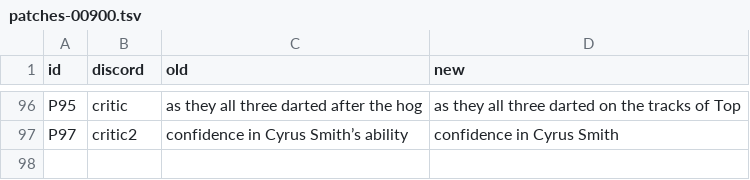
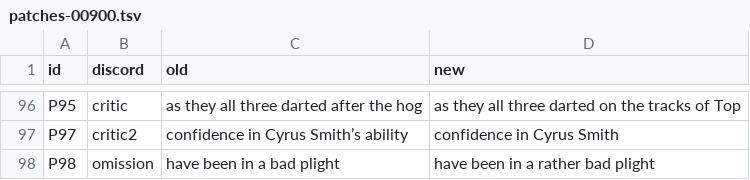
Before and after one commit to world-saga-seed/lincoln-island, a TSV file: plan/tasks/task-20261121-15-white-unabridged/ch/00900/patches-00900.tsv, drawn as a sheet; only a part is shown, gaps mark what is left out; the diff names each change by its address in the sheet, - before the commit and + after, or states it on an @@ line.

```diff
--- a/plan/tasks/task-20261121-15-white-unabridged/ch/00900/patches-00900.tsv
+++ b/plan/tasks/task-20261121-15-white-unabridged/ch/00900/patches-00900.tsv
+row 98: P98 | omission | have been in a bad plight | have been in a rather bad plight
```
Also changed, not shown: 5 other files.
